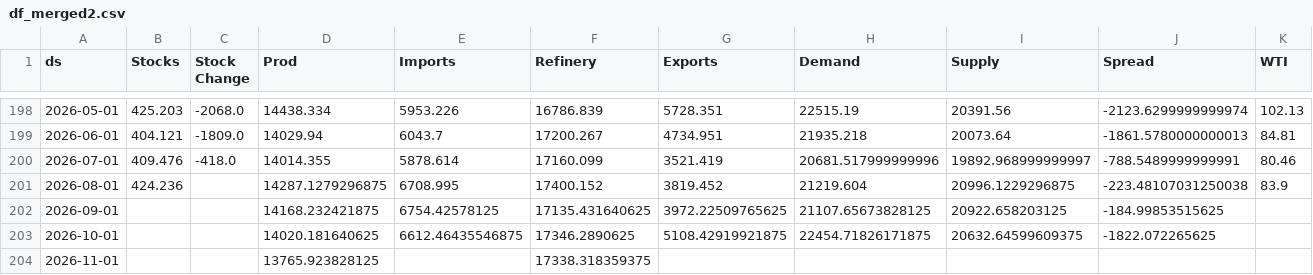
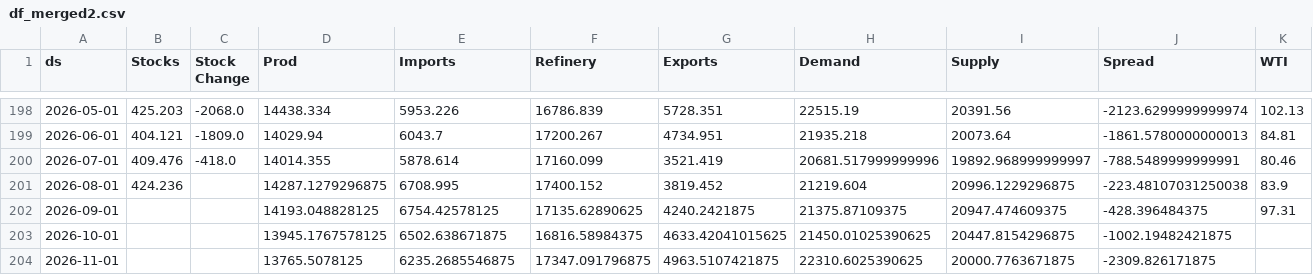
Before and after one commit to JacobBerlinUT/oil-s-d-model, a CSV file: df_merged2.csv, drawn as a sheet; only a part is shown, gaps mark what is left out.

```diff
--- a/df_merged2.csv
+++ b/df_merged2.csv
@@ -201,4 +201,4 @@ ds,Stocks,Stock Change,Prod,Imports,Refinery,Exports,Demand,Supply,Spread,WTI
 2026-08-01,424.236,,14287.1279296875,6708.995,17400.152,3819.452,21219.604,20996.1229296875,-223.48107031250038,83.9
-2026-09-01,,,14168.232421875,6754.42578125,17135.431640625,3972.22509765625,21107.65673828125,20922.658203125,-184.99853515625,
-2026-10-01,,,14020.181640625,6612.46435546875,17346.2890625,5108.42919921875,22454.71826171875,20632.64599609375,-1822.072265625,
-2026-11-01,,,13765.923828125,,17338.318359375,,,,,
+2026-09-01,,,14193.048828125,6754.42578125,17135.62890625,4240.2421875,21375.87109375,20947.474609375,-428.396484375,97.31
+2026-10-01,,,13945.1767578125,6502.638671875,16816.58984375,4633.42041015625,21450.01025390625,20447.8154296875,-1002.19482421875,
+2026-11-01,,,13765.5078125,6235.2685546875,17347.091796875,4963.5107421875,22310.6025390625,20000.7763671875,-2309.826171875,
```
